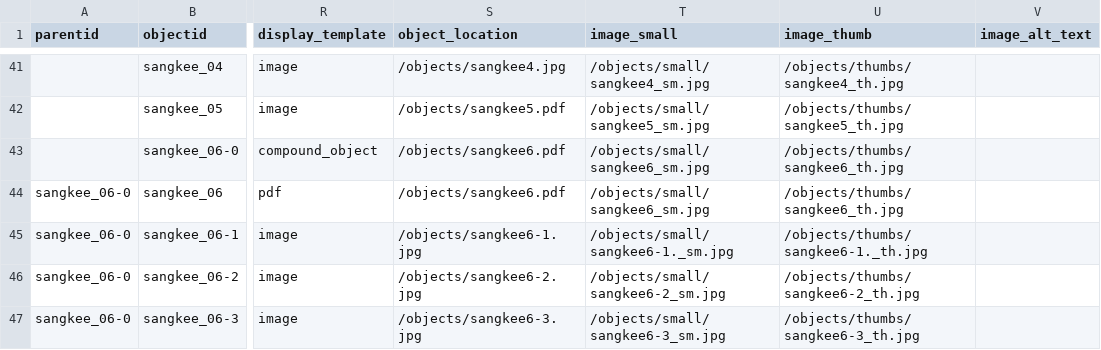
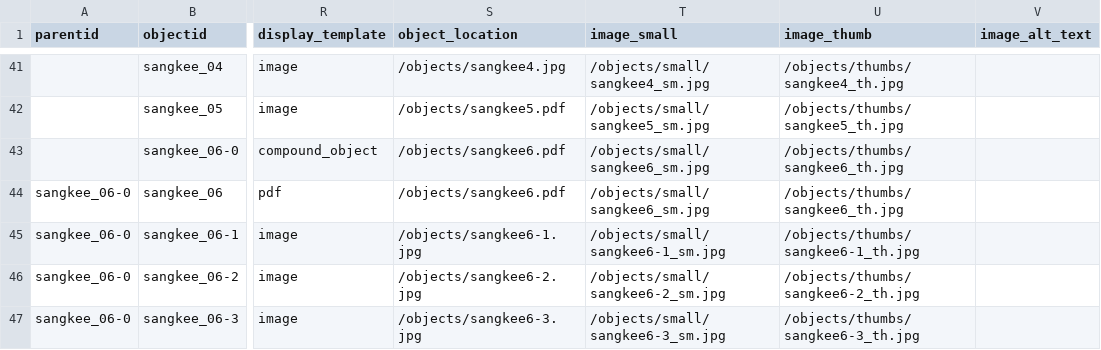
Before and after one commit to sydneylines/chinesecanadians, a CSV file: _data/cc-metadata.csv, drawn as a sheet; only a part is shown, gaps mark what is left out; the diff names each change by its address in the sheet, - before the commit and + after, or states it on an @@ line.

Commit message:
Update cc-metadata.csv

```diff
--- a/_data/cc-metadata.csv
+++ b/_data/cc-metadata.csv
-T45 (image_small): /objects/small/sangkee6-1._sm.jpg
+T45 (image_small): /objects/small/sangkee6-1_sm.jpg
-U45 (image_thumb): /objects/thumbs/sangkee6-1._th.jpg
+U45 (image_thumb): /objects/thumbs/sangkee6-1_th.jpg
```
